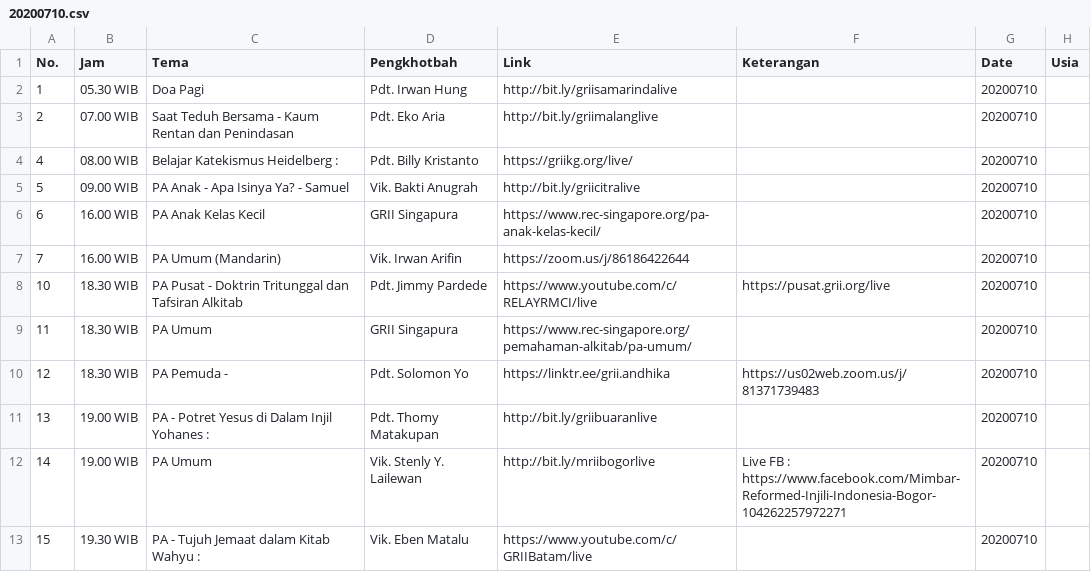
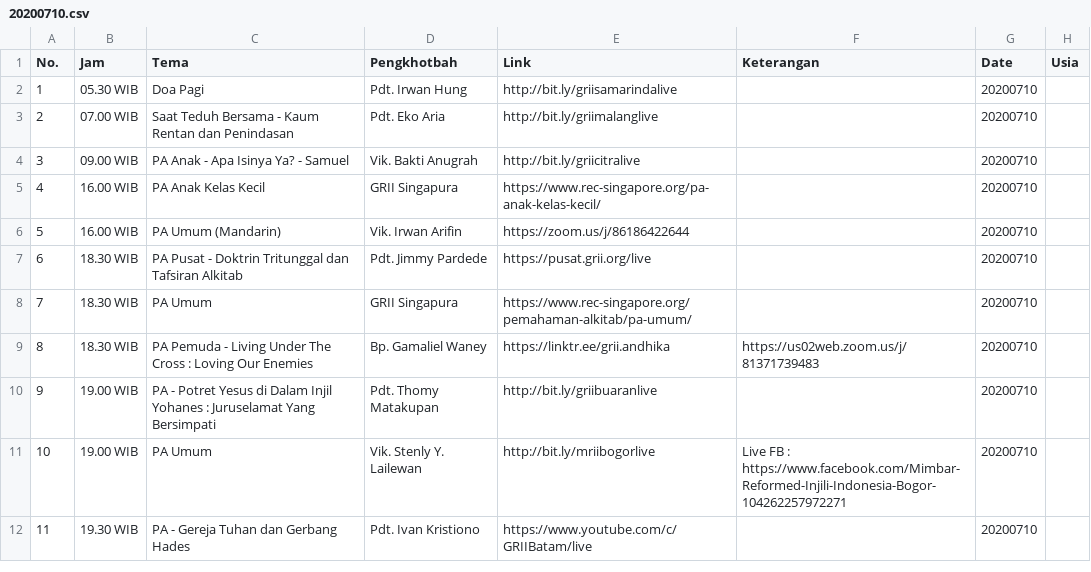
Before and after one commit to jadwal-grii-online/jadwal-grii-online.github.io, a CSV file: data/20200710.csv, drawn as a sheet.

```diff
--- a/data/20200710.csv
+++ b/data/20200710.csv
@@ -3,11 +3,10 @@ No.,Jam,Tema,Pengkhotbah,Link,Keterangan,Date,Usia
 2,07.00 WIB,Saat Teduh Bersama - Kaum Rentan dan Penindasan,Pdt. Eko Aria,http://bit.ly/griimalanglive,,20200710,
-4,08.00 WIB,Belajar Katekismus Heidelberg :,Pdt. Billy Kristanto,https://griikg.org/live/,,20200710,
-5,09.00 WIB,PA Anak - Apa Isinya Ya? - Samuel,Vik. Bakti Anugrah,http://bit.ly/griicitralive,,20200710,
-6,16.00 WIB,PA Anak Kelas Kecil,GRII Singapura,https://www.rec-singapore.org/pa-anak-kelas-kecil/,,20200710,
-7,16.00 WIB,PA Umum (Mandarin),Vik. Irwan Arifin,https://zoom.us/j/86186422644,,20200710,
-10,18.30 WIB,PA Pusat - Doktrin Tritunggal dan Tafsiran Alkitab,Pdt. Jimmy Pardede,https://www.youtube.com/c/RELAYRMCI/live,https://pusat.grii.org/live,20200710,
-11,18.30 WIB,PA Umum,GRII Singapura,https://www.rec-singapore.org/pemahaman-alkitab/pa-umum/,,20200710,
-12,18.30 WIB,PA Pemuda -,Pdt. Solomon Yo,https://linktr.ee/grii.andhika,https://us02web.zoom.us/j/81371739483,20200710,
-13,19.00 WIB,PA - Potret Yesus di Dalam Injil Yohanes :,Pdt. Thomy Matakupan,http://bit.ly/griibuaranlive,,20200710,
-14,19.00 WIB,PA Umum,Vik. Stenly Y. Lailewan,http://bit.ly/mriibogorlive,Live FB : https://www.facebook.com/Mimbar-Reformed-Injili-Indonesia-Bogor-104262257972271,20200710,
-15,19.30 WIB,PA - Tujuh Jemaat dalam Kitab Wahyu :,Vik. Eben Matalu,https://www.youtube.com/c/GRIIBatam/live,,20200710,
+3,09.00 WIB,PA Anak - Apa Isinya Ya? - Samuel,Vik. Bakti Anugrah,http://bit.ly/griicitralive,,20200710,
+4,16.00 WIB,PA Anak Kelas Kecil,GRII Singapura,https://www.rec-singapore.org/pa-anak-kelas-kecil/,,20200710,
+5,16.00 WIB,PA Umum (Mandarin),Vik. Irwan Arifin,https://zoom.us/j/86186422644,,20200710,
+6,18.30 WIB,PA Pusat - Doktrin Tritunggal dan Tafsiran Alkitab,Pdt. Jimmy Pardede,https://pusat.grii.org/live,,20200710,
+7,18.30 WIB,PA Umum,GRII Singapura,https://www.rec-singapore.org/pemahaman-alkitab/pa-umum/,,20200710,
+8,18.30 WIB,PA Pemuda - Living Under The Cross : Loving Our Enemies,Bp. Gamaliel Waney,https://linktr.ee/grii.andhika,https://us02web.zoom.us/j/81371739483,20200710,
+9,19.00 WIB,PA - Potret Yesus di Dalam Injil Yohanes : Juruselamat Yang Bersimpati,Pdt. Thomy Matakupan,http://bit.ly/griibuaranlive,,20200710,
+10,19.00 WIB,PA Umum,Vik. Stenly Y. Lailewan,http://bit.ly/mriibogorlive,Live FB : https://www.facebook.com/Mimbar-Reformed-Injili-Indonesia-Bogor-104262257972271,20200710,
+11,19.30 WIB,PA - Gereja Tuhan dan Gerbang Hades,Pdt. Ivan Kristiono,https://www.youtube.com/c/GRIIBatam/live,,20200710,
```
Also changed, not shown: data/20200709.csv, data/20200711.csv, 3 other files.
